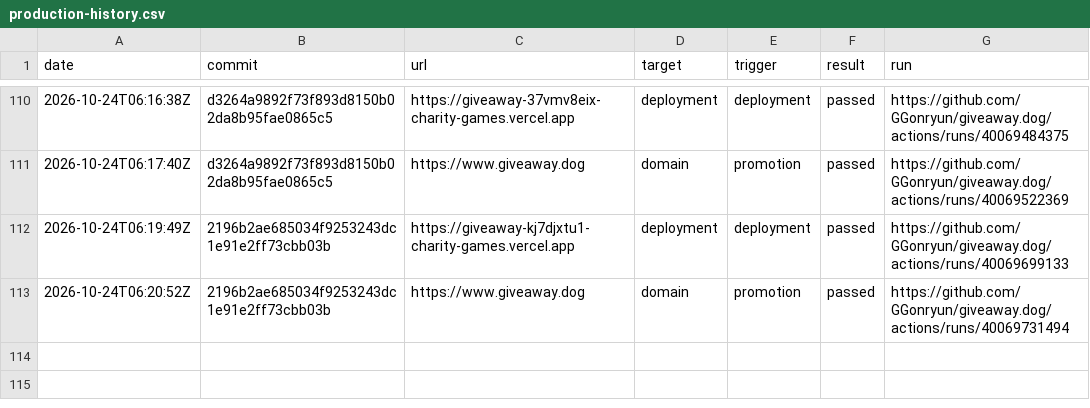
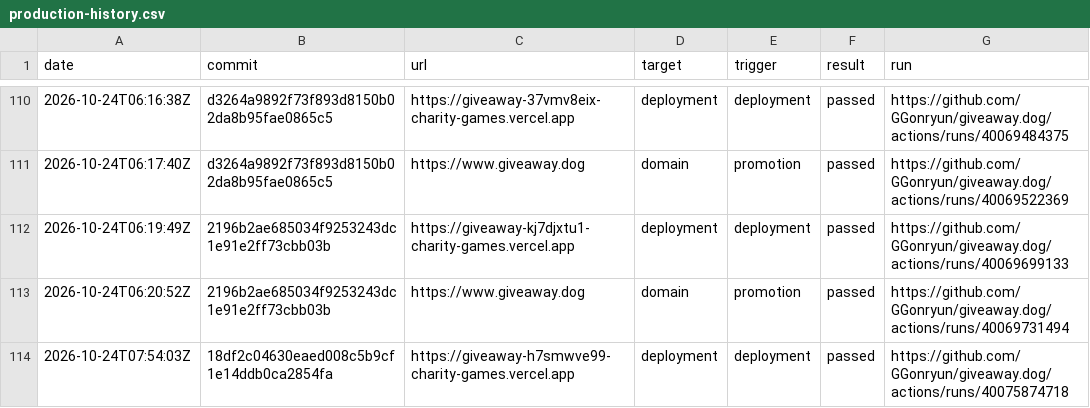
Before and after one commit to GGonryun/giveaway.dog, a CSV file: production-history.csv, drawn as a sheet; only a part is shown, gaps mark what is left out; the diff names each change by its address in the sheet, - before the commit and + after, or states it on an @@ line.

```diff
--- a/production-history.csv
+++ b/production-history.csv
+row 114: 2026-10-24T07:54:03Z | 18df2c04630eaed008c5b9cf1e14ddb0ca2854fa | https://giveaway-h7smwve99-charity-games.vercel.app | deployment | deployment | passed | https://github.com/GGonryun/giveaway.dog/actions/runs/40075874718
```
